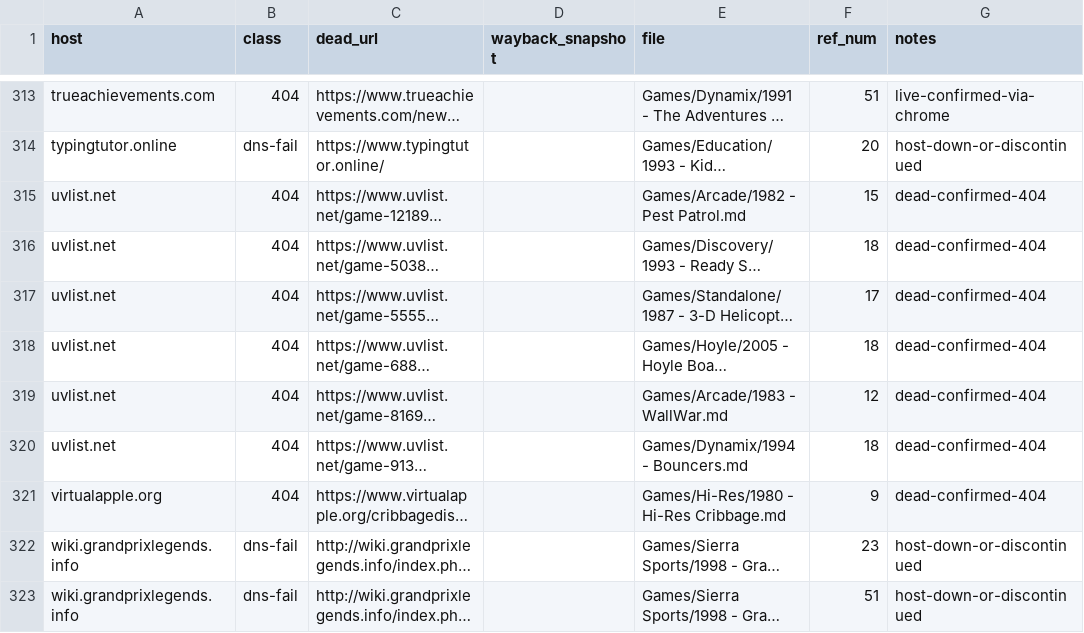
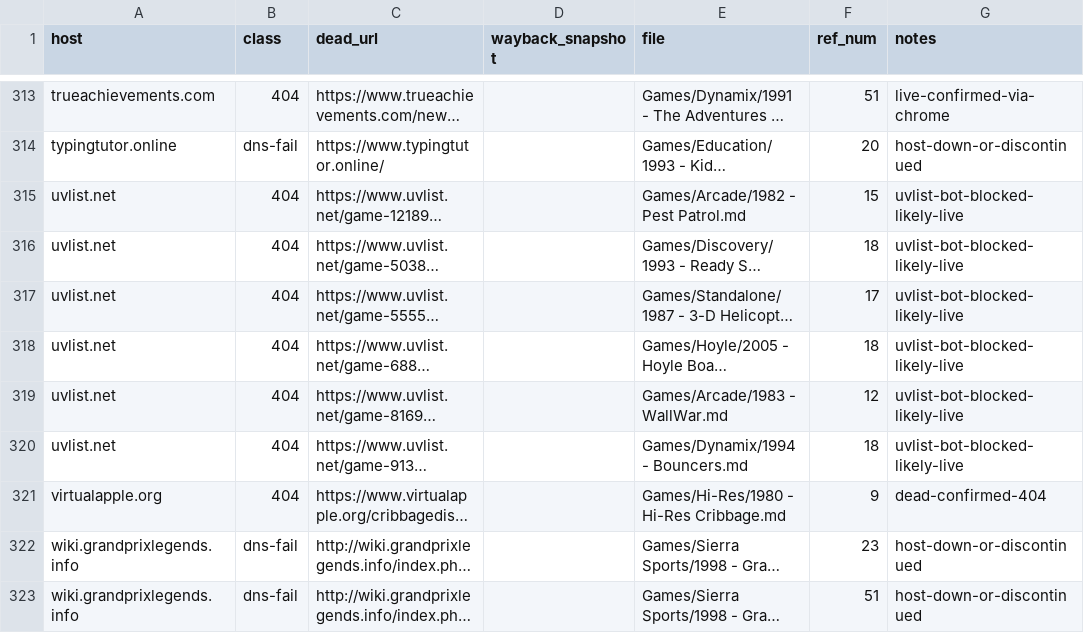
Before and after one commit to d4rkwyng/sierravault, a CSV file: docs/dead_urls_worklist.csv, drawn as a sheet; only a part is shown, gaps mark what is left out; long unchanged cells end in …; the diff covers the shown part only; the diff names each change by its address in the sheet, - before the commit and + after, or states it on an @@ line.

```diff
--- a/docs/dead_urls_worklist.csv
+++ b/docs/dead_urls_worklist.csv
-G315:G320 (notes): dead-confirmed-404
+G315:G320 (notes): uvlist-bot-blocked-likely-live
```
Also changed, not shown: 57 edited cells elsewhere in this file, 5 other files.
